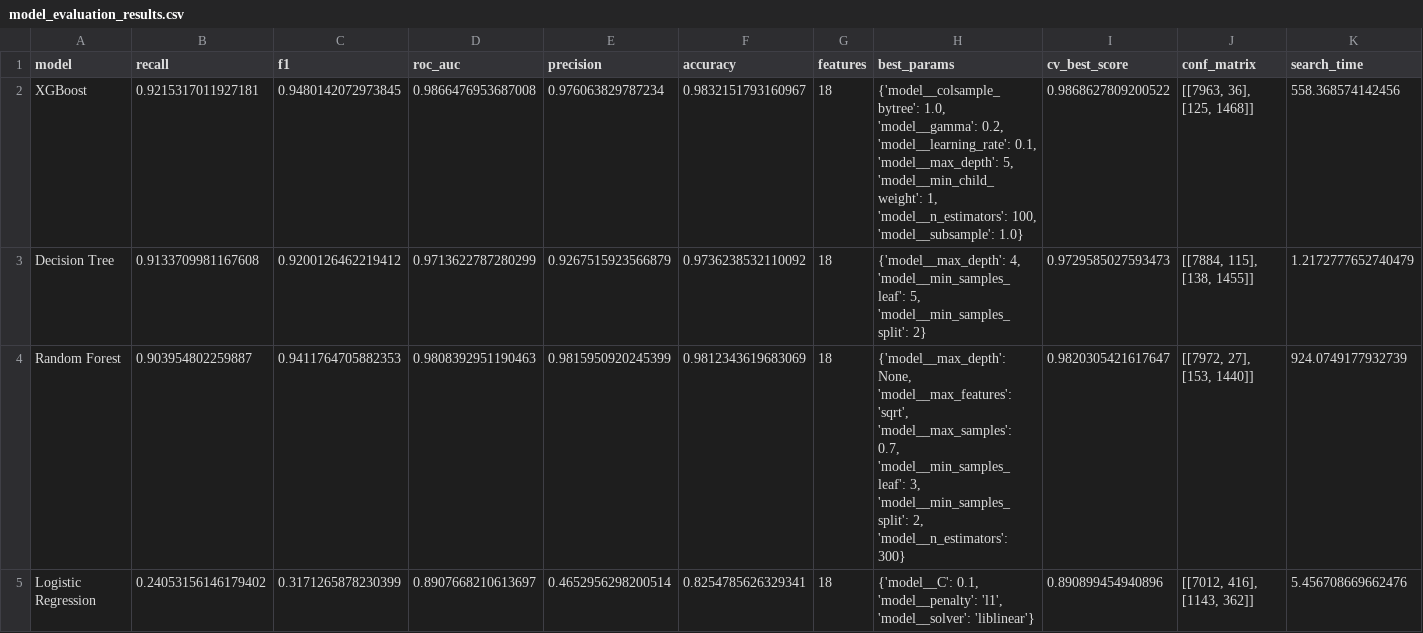
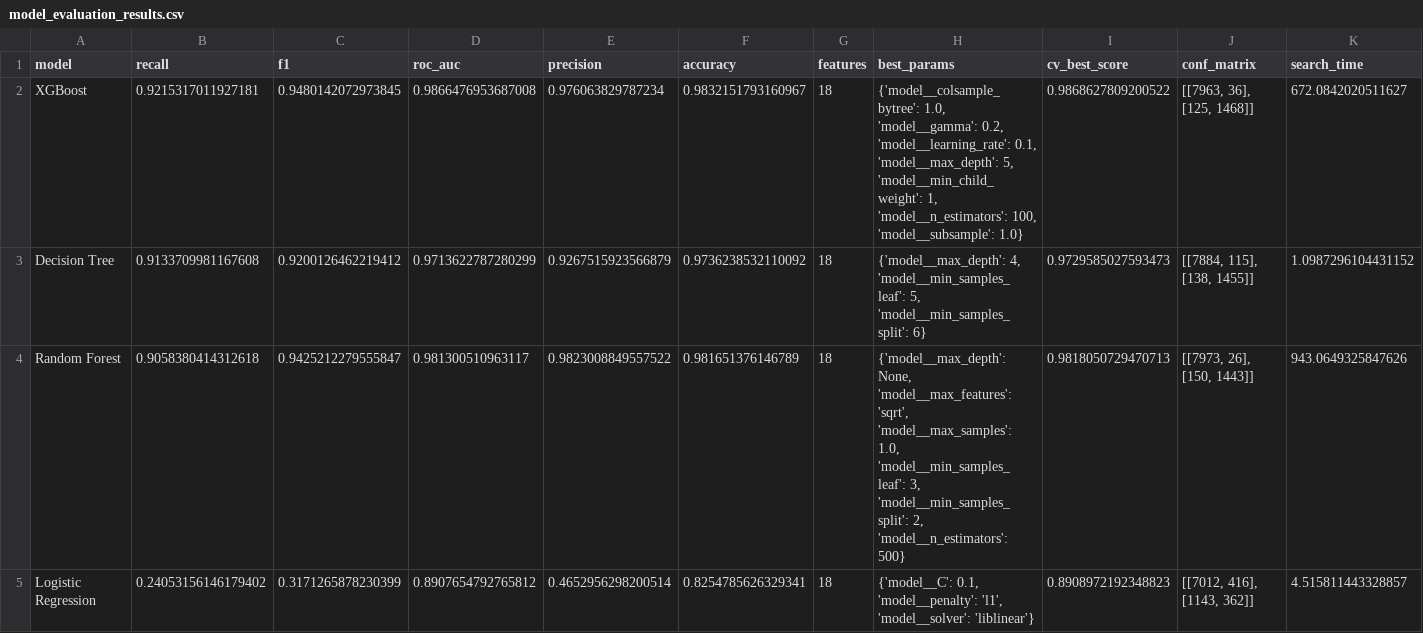
Before and after one commit to johbry17/Salifort-Employee-Churn-ml, a CSV file: results/model_evaluation_results.csv, drawn as a sheet.

```diff
--- a/results/model_evaluation_results.csv
+++ b/results/model_evaluation_results.csv
@@ -1,5 +1,5 @@
 model,recall,f1,roc_auc,precision,accuracy,features,best_params,cv_best_score,conf_matrix,search_time
-XGBoost,0.9215317011927181,0.9480142072973845,0.9866476953687008,0.976063829787234,0.9832151793160967,18,"{'model__colsample_bytree': 1.0, 'model__gamma': 0.2, 'model__learning_rate': 0.1, 'model__max_depth': 5, 'model__min_child_weight': 1, 'model__n_estimators': 100, 'model__subsample': 1.0}",0.9868627809200522,"[[7963, 36], [125, 1468]]",558.368574142456
-Decision Tree,0.9133709981167608,0.9200126462219412,0.9713622787280299,0.9267515923566879,0.9736238532110092,18,"{'model__max_depth': 4, 'model__min_samples_leaf': 5, 'model__min_samples_split': 2}",0.9729585027593473,"[[7884, 115], [138, 1455]]",1.2172777652740479
-Random Forest,0.903954802259887,0.9411764705882353,0.9808392951190463,0.9815950920245399,0.9812343619683069,18,"{'model__max_depth': None, 'model__max_features': 'sqrt', 'model__max_samples': 0.7, 'model__min_samples_leaf': 3, 'model__min_samples_split': 2, 'model__n_estimators': 300}",0.9820305421617647,"[[7972, 27], [153, 1440]]",924.0749177932739
-Logistic Regression,0.24053156146179402,0.3171265878230399,0.8907668210613697,0.4652956298200514,0.8254785626329341,18,"{'model__C': 0.1, 'model__penalty': 'l1', 'model__solver': 'liblinear'}",0.890899454940896,"[[7012, 416], [1143, 362]]",5.456708669662476
+XGBoost,0.9215317011927181,0.9480142072973845,0.9866476953687008,0.976063829787234,0.9832151793160967,18,"{'model__colsample_bytree': 1.0, 'model__gamma': 0.2, 'model__learning_rate': 0.1, 'model__max_depth': 5, 'model__min_child_weight': 1, 'model__n_estimators': 100, 'model__subsample': 1.0}",0.9868627809200522,"[[7963, 36], [125, 1468]]",672.0842020511627
+Decision Tree,0.9133709981167608,0.9200126462219412,0.9713622787280299,0.9267515923566879,0.9736238532110092,18,"{'model__max_depth': 4, 'model__min_samples_leaf': 5, 'model__min_samples_split': 6}",0.9729585027593473,"[[7884, 115], [138, 1455]]",1.0987296104431152
+Random Forest,0.9058380414312618,0.9425212279555847,0.981300510963117,0.9823008849557522,0.981651376146789,18,"{'model__max_depth': None, 'model__max_features': 'sqrt', 'model__max_samples': 1.0, 'model__min_samples_leaf': 3, 'model__min_samples_split': 2, 'model__n_estimators': 500}",0.9818050729470713,"[[7973, 26], [150, 1443]]",943.0649325847626
+Logistic Regression,0.24053156146179402,0.3171265878230399,0.8907654792765812,0.4652956298200514,0.8254785626329341,18,"{'model__C': 0.1, 'model__penalty': 'l1', 'model__solver': 'liblinear'}",0.8908972192348823,"[[7012, 416], [1143, 362]]",4.515811443328857
```
Also changed, not shown: 9 other files.
